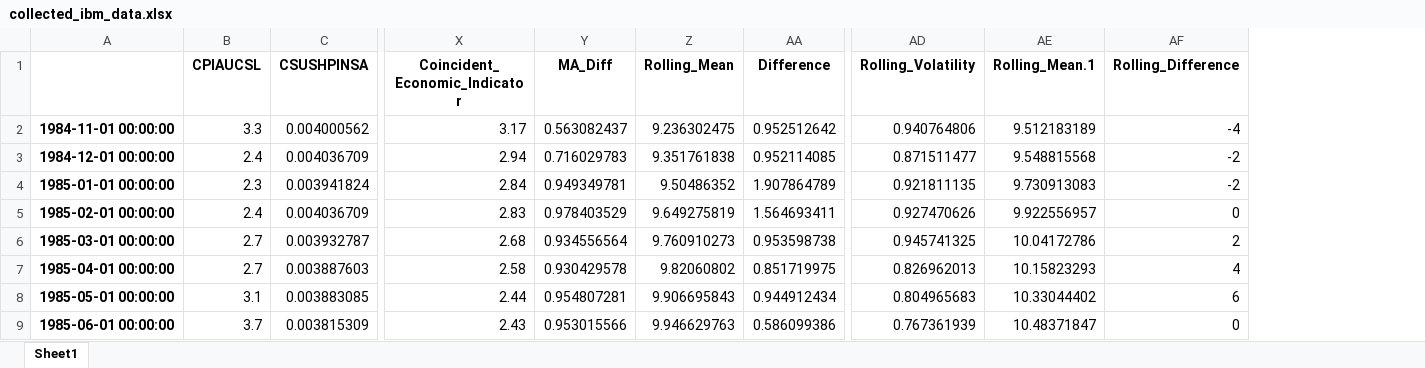
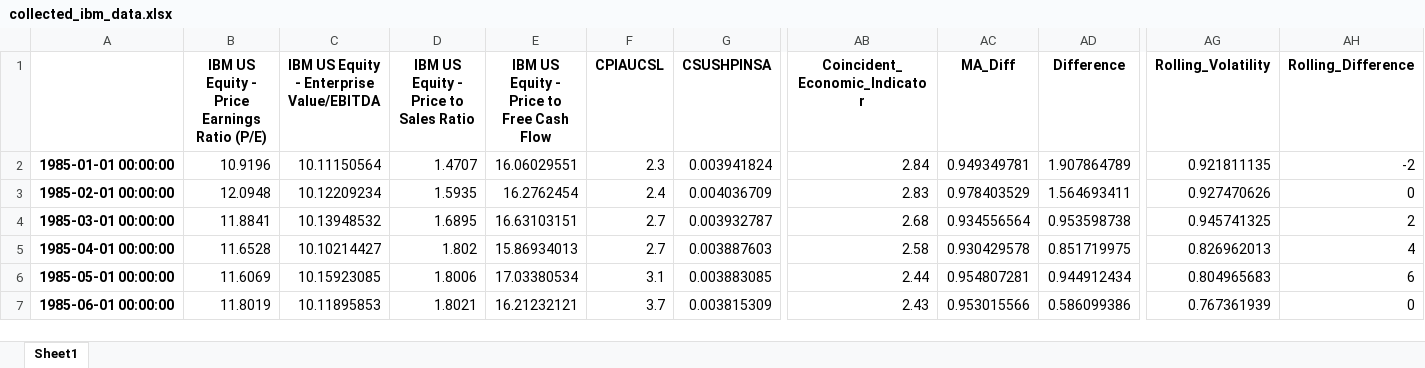
Before and after one commit to midnightsun257/DSC-478, an Excel workbook: collected_ibm_data.xlsx, sheet Sheet1, drawn as a sheet; only a part is shown, gaps mark what is left out; values as stored, in another font and other column widths than the file's, no borders; removed rows and columns are numbered as before the commit, all else as after; rows hold the shown columns only; the diff covers the shown part only; the diff names each change by its address in the sheet, - before the commit and + after, or states it on an @@ line.

```diff
--- a/collected_ibm_data.xlsx (sheet Sheet1)
+++ b/collected_ibm_data.xlsx (sheet Sheet1)
+column B, rows 1-7: IBM US Equity - Price Earnings Ratio (P/E) | 10.9196 | 12.0948 | 11.8841 | 11.6528 | 11.6069 | 11.8019
+column C, rows 1-7: IBM US Equity - Enterprise Value/EBITDA | 10.11150564 | 10.12209234 | 10.13948532 | 10.10214427 | 10.15923085 | 10.11895853
+column D, rows 1-7: IBM US Equity - Price to Sales Ratio | 1.4707 | 1.5935 | 1.6895 | 1.802 | 1.8006 | 1.8021
+column E, rows 1-7: IBM US Equity - Price to Free Cash Flow | 16.06029551 | 16.2762454 | 16.63103151 | 15.86934013 | 17.03380534 | 16.21232121
-column Z (Rolling_Mean), rows 4-9: 9.50486352 | 9.649275819 | 9.760910273 | 9.82060802 | 9.906695843 | 9.946629763
-column AE (Rolling_Mean.1), rows 4-9: 9.730913083 | 9.922556957 | 10.04172786 | 10.15823293 | 10.33044402 | 10.48371847
-row 2: 1984-11-01 00:00:00 | 3.3 | 0.004000562 | 3.17 | 0.563082437 | 9.236302475 | 0.952512642 | 0.940764806 | 9.512183189 | -4
-row 3: 1984-12-01 00:00:00 | 2.4 | 0.004036709 | 2.94 | 0.716029783 | 9.351761838 | 0.952114085 | 0.871511477 | 9.548815568 | -2
```
Also changed, not shown: 25 removed rows elsewhere in this sheet, collected_aapl_data.xlsx, collected_ko_data.xlsx, 1 other file.
